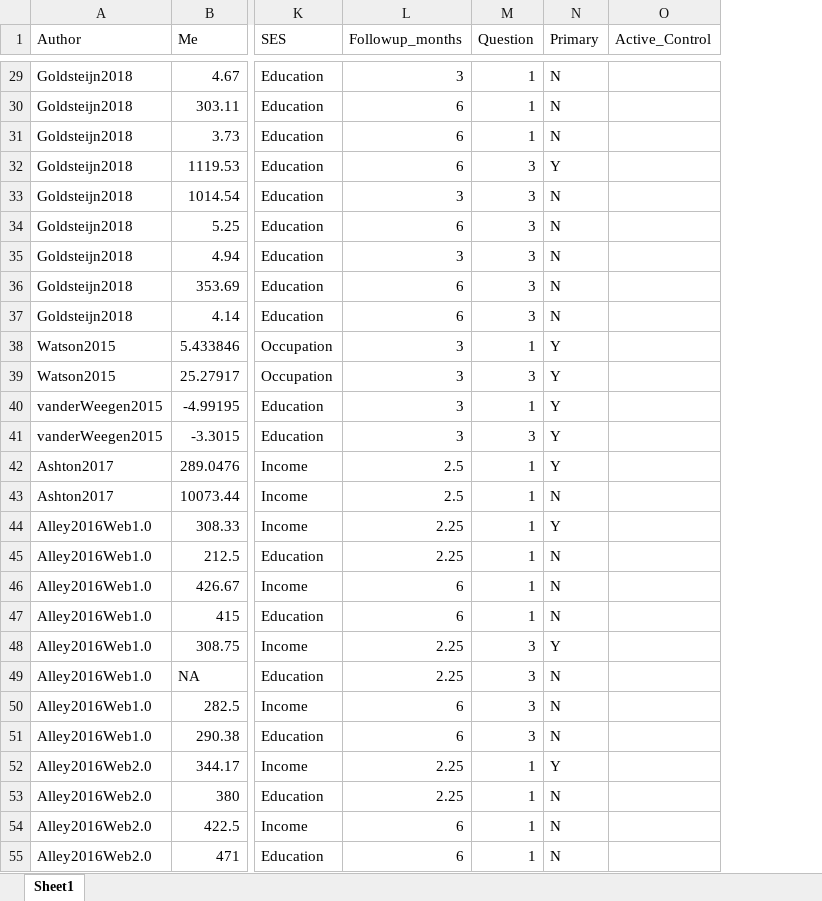
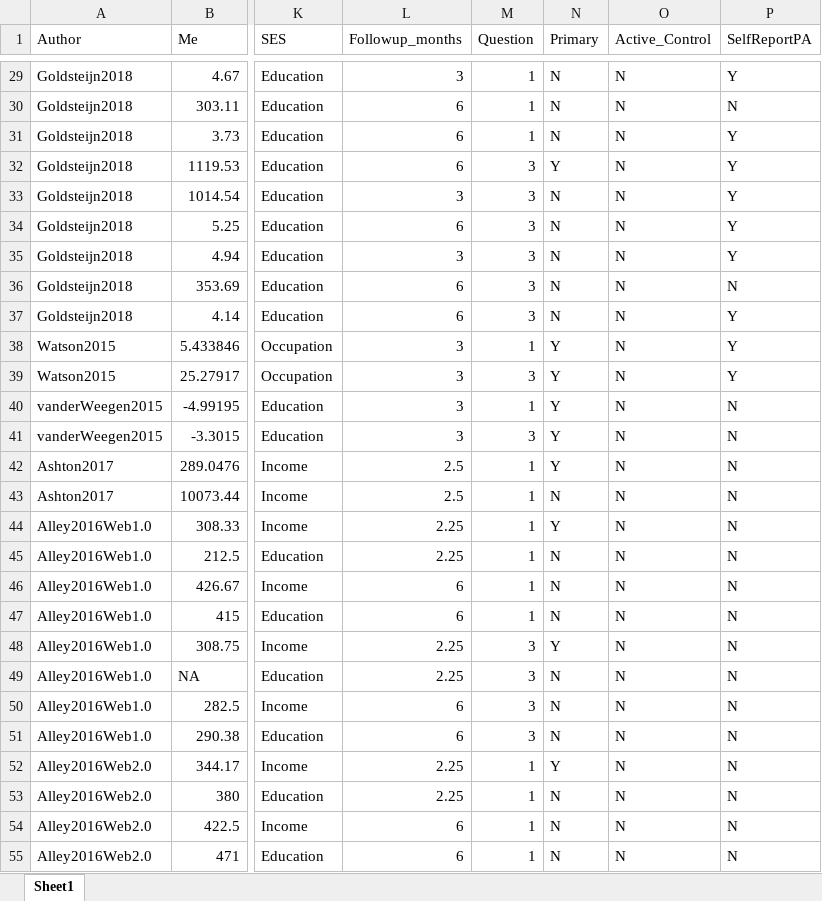
Before and after one commit to MarkKelson/REPAID, an Excel workbook: PA sys rev data.xlsx, sheet Sheet1, drawn as a sheet; only a part is shown, gaps mark what is left out; values as stored, in another font and other column widths than the file's, no borders; the diff covers the shown part only; the diff names each change by its address in the sheet, - before the commit and + after, or states it on an @@ line.

```diff
--- a/PA sys rev data.xlsx (sheet Sheet1)
+++ b/PA sys rev data.xlsx (sheet Sheet1)
+column P (SelfReportPA), rows 29-55: Y | N | Y | Y | Y | Y | Y | N | Y | Y | Y | N | N | N | N | N | N | N | N | N | N | N | N | N | N | N | N
-O29:O55 (Active_Control): (empty)
+O29:O55 (Active_Control): N
```
Also changed, not shown: 84 edited cells elsewhere in this sheet, 2 other files.
